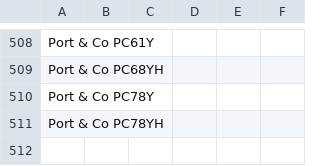
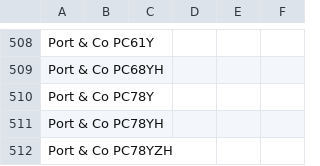
Before and after one commit to Ink-Pusher/Mockup-Creator, a CSV file: product_descriptions.csv, drawn as a sheet; only a part is shown, gaps mark what is left out.

Commit message:
Add Port & Co PC78YZH

```diff
--- a/product_descriptions.csv
+++ b/product_descriptions.csv
@@ -511 +511,2 @@ Port & Co PC78Y,,,,,
 Port & Co PC78YH,,,,,
+Port & Co PC78YZH,,,,,
```
Also changed, not shown: 36 other files.
